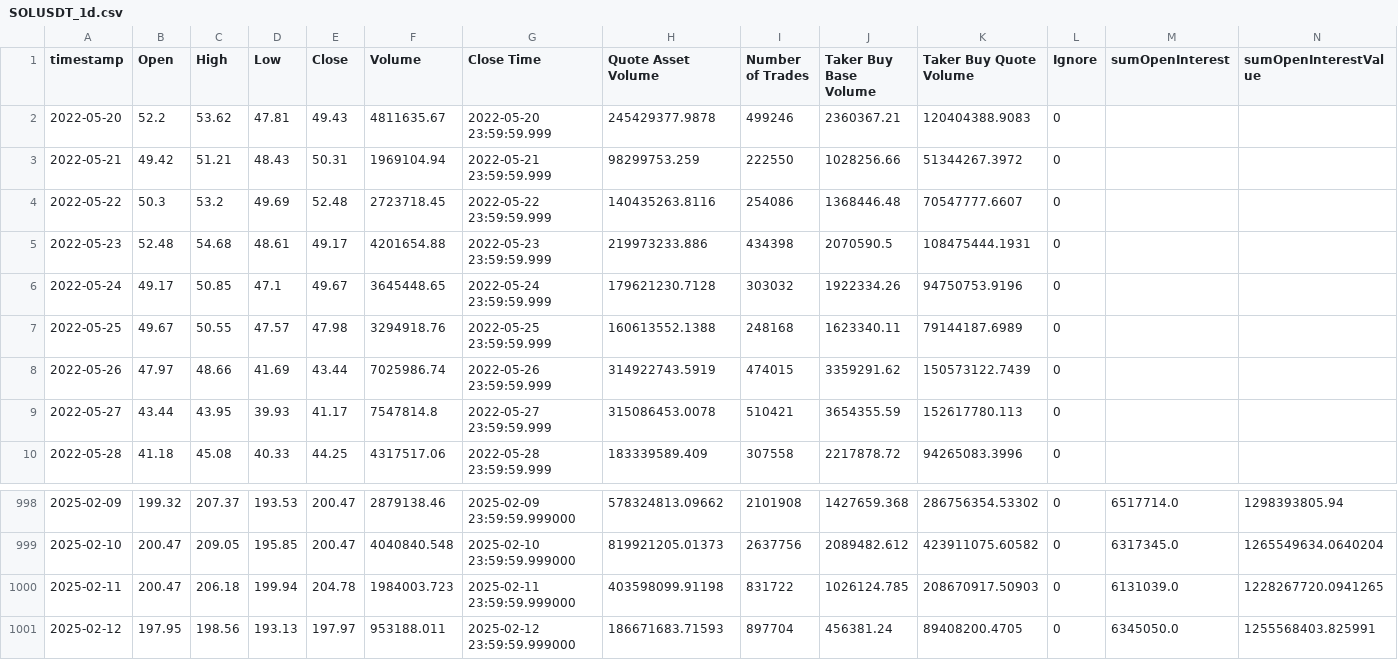
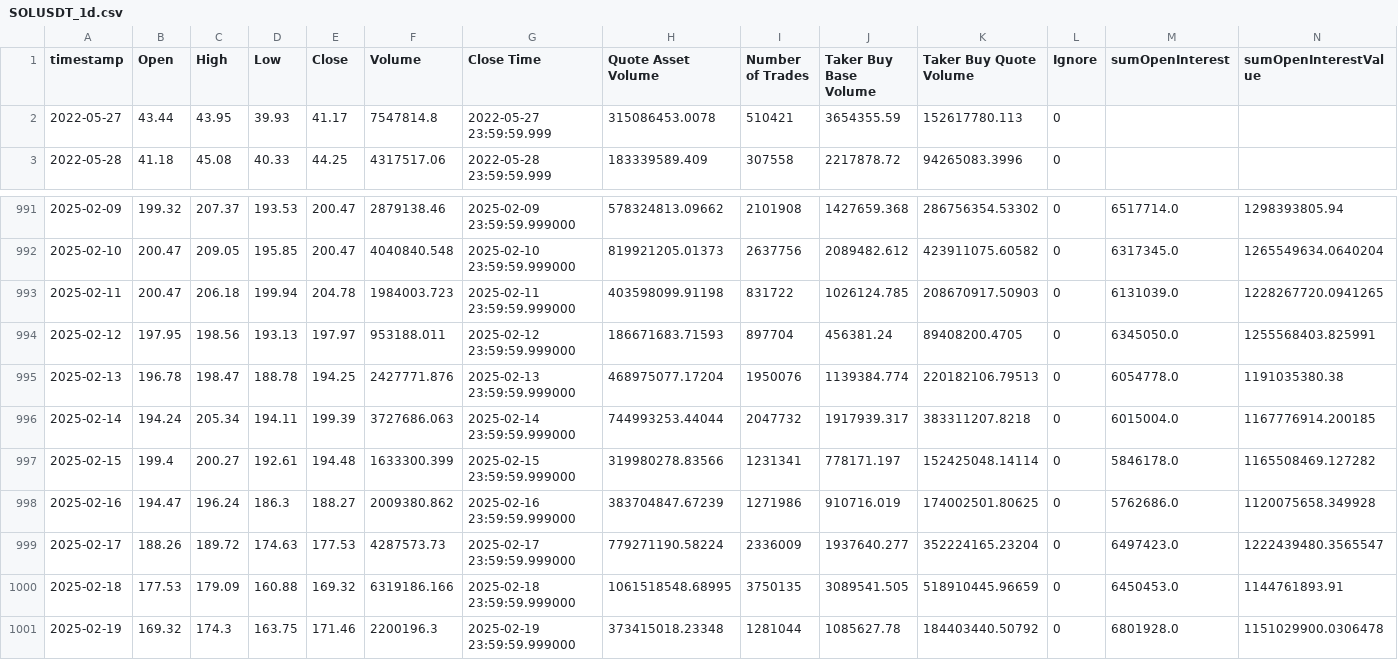
Before and after one commit to SORencber/Binance-Trading-Bot-main, a CSV file: advanced_bot2/data_storage/SOLUSDT_1d.csv, drawn as a sheet; only a part is shown, gaps mark what is left out.

```diff
--- a/advanced_bot2/data_storage/SOLUSDT_1d.csv
+++ b/advanced_bot2/data_storage/SOLUSDT_1d.csv
@@ -1,9 +1,2 @@
 timestamp,Open,High,Low,Close,Volume,Close Time,Quote Asset Volume,Number of Trades,Taker Buy Base Volume,Taker Buy Quote Volume,Ignore,sumOpenInterest,sumOpenInterestValue
-2022-05-20,52.2,53.62,47.81,49.43,4811635.67,2022-05-20 23:59:59.999,245429377.9878,499246,2360367.21,120404388.9083,0,,
-2022-05-21,49.42,51.21,48.43,50.31,1969104.94,2022-05-21 23:59:59.999,98299753.259,222550,1028256.66,51344267.3972,0,,
-2022-05-22,50.3,53.2,49.69,52.48,2723718.45,2022-05-22 23:59:59.999,140435263.8116,254086,1368446.48,70547777.6607,0,,
-2022-05-23,52.48,54.68,48.61,49.17,4201654.88,2022-05-23 23:59:59.999,219973233.886,434398,2070590.5,108475444.1931,0,,
-2022-05-24,49.17,50.85,47.1,49.67,3645448.65,2022-05-24 23:59:59.999,179621230.7128,303032,1922334.26,94750753.9196,0,,
-2022-05-25,49.67,50.55,47.57,47.98,3294918.76,2022-05-25 23:59:59.999,160613552.1388,248168,1623340.11,79144187.6989,0,,
-2022-05-26,47.97,48.66,41.69,43.44,7025986.74,2022-05-26 23:59:59.999,314922743.5919,474015,3359291.62,150573122.7439,0,,
 2022-05-27,43.44,43.95,39.93,41.17,7547814.8,2022-05-27 23:59:59.999,315086453.0078,510421,3654355.59,152617780.113,0,,
@@ -1001 +994,8 @@ timestamp,Open,High,Low,Close,Volume,Close Time,Quote Asset Volume,Number of Tra
 2025-02-12,197.95,198.56,193.13,197.97,953188.011,2025-02-12 23:59:59.999000,186671683.71593,897704,456381.24,89408200.4705,0,6345050.0,1255568403.825991
+2025-02-13,196.78,198.47,188.78,194.25,2427771.876,2025-02-13 23:59:59.999000,468975077.17204,1950076,1139384.774,220182106.79513,0,6054778.0,1191035380.38
+2025-02-14,194.24,205.34,194.11,199.39,3727686.063,2025-02-14 23:59:59.999000,744993253.44044,2047732,1917939.317,383311207.8218,0,6015004.0,1167776914.200185
+2025-02-15,199.4,200.27,192.61,194.48,1633300.399,2025-02-15 23:59:59.999000,319980278.83566,1231341,778171.197,152425048.14114,0,5846178.0,1165508469.127282
+2025-02-16,194.47,196.24,186.3,188.27,2009380.862,2025-02-16 23:59:59.999000,383704847.67239,1271986,910716.019,174002501.80625,0,5762686.0,1120075658.349928
+2025-02-17,188.26,189.72,174.63,177.53,4287573.73,2025-02-17 23:59:59.999000,779271190.58224,2336009,1937640.277,352224165.23204,0,6497423.0,1222439480.3565547
+2025-02-18,177.53,179.09,160.88,169.32,6319186.166,2025-02-18 23:59:59.999000,1061518548.68995,3750135,3089541.505,518910445.96659,0,6450453.0,1144761893.91
+2025-02-19,169.32,174.3,163.75,171.46,2200196.3,2025-02-19 23:59:59.999000,373415018.23348,1281044,1085627.78,184403440.50792,0,6801928.0,1151029900.0306478
```
Also changed, not shown: advanced_bot2/data_storage/SOLUSDT_1h.csv, advanced_bot2/data_storage/SOLUSDT_4h.csv, 45 other files.
